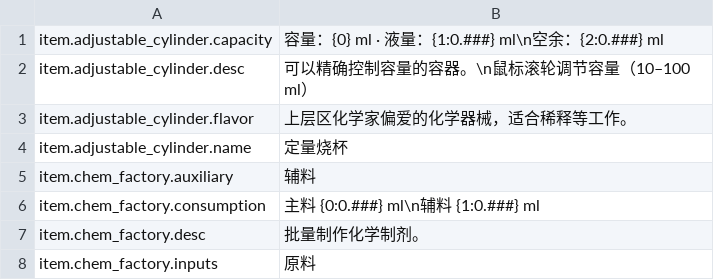
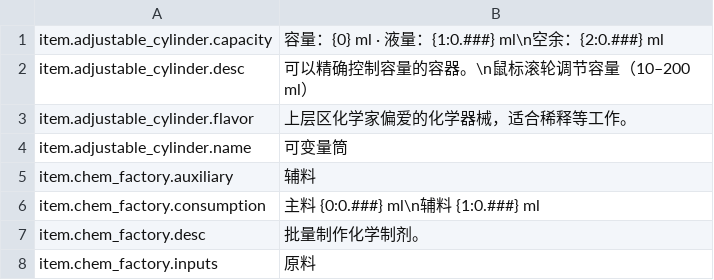
Before and after one commit to EikoocS/RefinedChemistry, a CSV file: Localization/zh.csv, drawn as a sheet; only a part is shown.

```diff
--- a/Localization/zh.csv
+++ b/Localization/zh.csv
@@ -1,5 +1,5 @@
 item.adjustable_cylinder.capacity,容量：{0} ml · 液量：{1:0.###} ml\n空余：{2:0.###} ml
-item.adjustable_cylinder.desc,可以精确控制容量的容器。\n鼠标滚轮调节容量（10–100 ml）
+item.adjustable_cylinder.desc,可以精确控制容量的容器。\n鼠标滚轮调节容量（10–200 ml）
 item.adjustable_cylinder.flavor,上层区化学家偏爱的化学器械，适合稀释等工作。
-item.adjustable_cylinder.name,定量烧杯
+item.adjustable_cylinder.name,可变量筒
 item.chem_factory.auxiliary,辅料
```
Also changed, not shown: Localization/en.csv, 27 other files.
